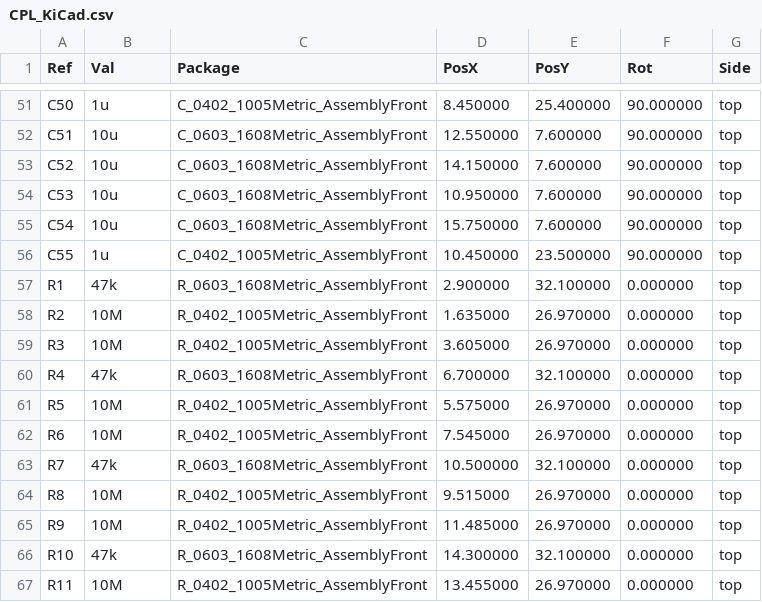
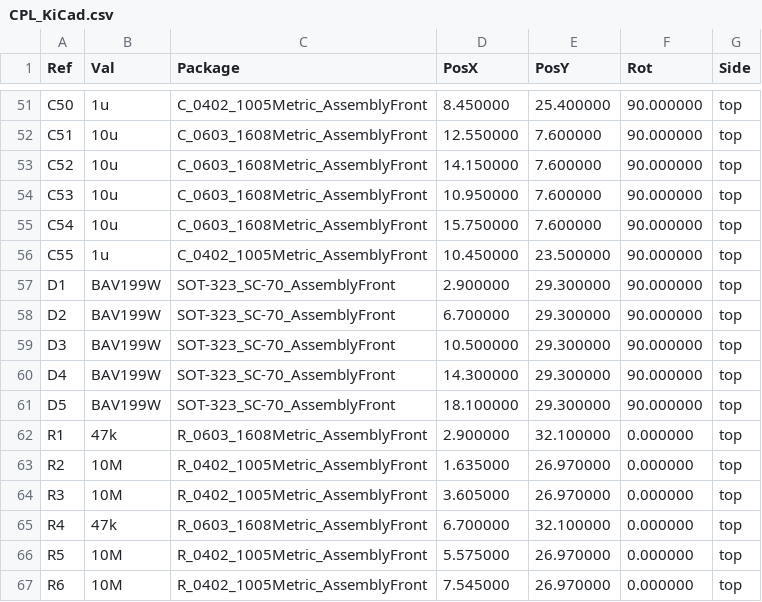
Before and after one commit to Bongorian/M5basspiezohat, a CSV file: hardware/sticks3-piezo-hat/release/CPL_KiCad.csv, drawn as a sheet; only a part is shown, gaps mark what is left out; the shorter side is filled out with more unchanged rows; the diff names each change by its address in the sheet, - before the commit and + after, or states it on an @@ line.

Commit message:
Correct JLC placement rotations and include piezo protection diodes in PCBA

```diff
--- a/hardware/sticks3-piezo-hat/release/CPL_KiCad.csv
+++ b/hardware/sticks3-piezo-hat/release/CPL_KiCad.csv
+row 57: D1 | BAV199W | SOT-323_SC-70_AssemblyFront | 2.900000 | 29.300000 | 90.000000 | top
+row 58: D2 | BAV199W | SOT-323_SC-70_AssemblyFront | 6.700000 | 29.300000 | 90.000000 | top
+row 59: D3 | BAV199W | SOT-323_SC-70_AssemblyFront | 10.500000 | 29.300000 | 90.000000 | top
+row 60: D4 | BAV199W | SOT-323_SC-70_AssemblyFront | 14.300000 | 29.300000 | 90.000000 | top
+row 61: D5 | BAV199W | SOT-323_SC-70_AssemblyFront | 18.100000 | 29.300000 | 90.000000 | top
```
Also changed, not shown: hardware/sticks3-piezo-hat/BOM_JLCPCB.csv, hardware/sticks3-piezo-hat/HAND_ASSEMBLY.csv, 44 other files.
